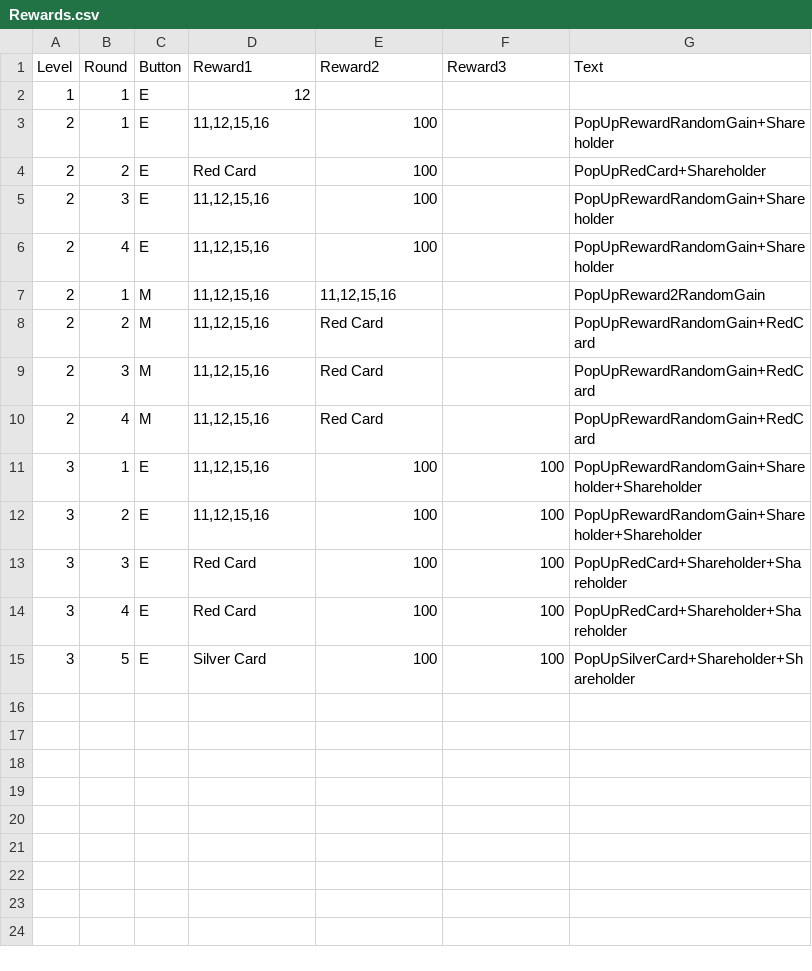
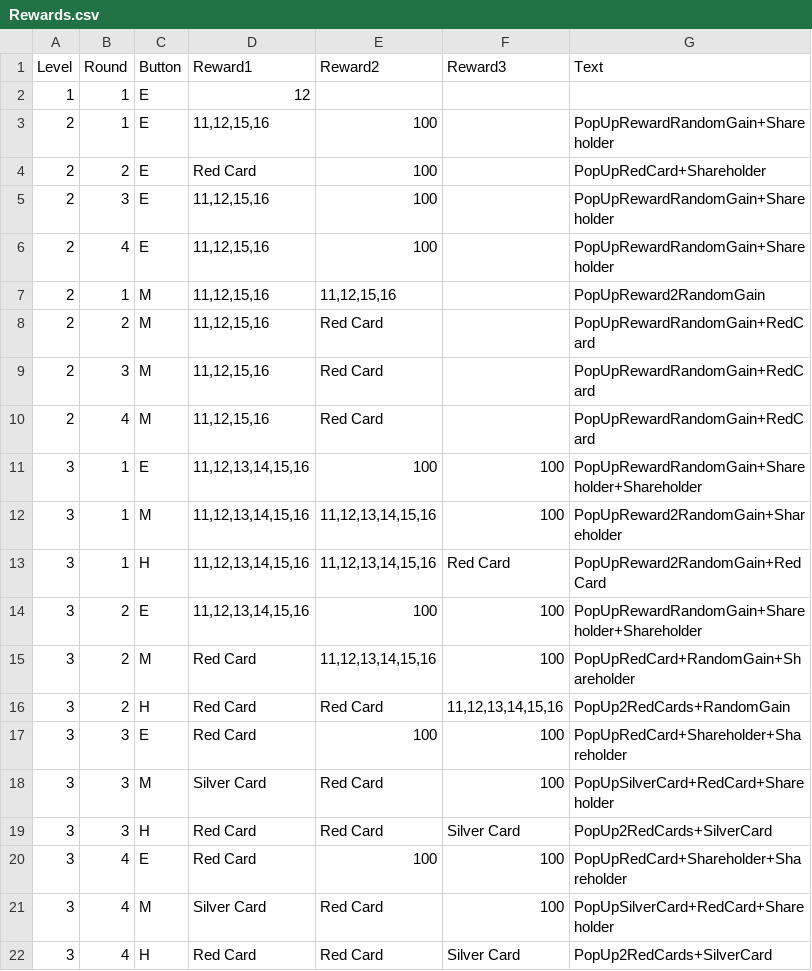
Before and after one commit to shishmanivan/Bressoles, a CSV file: Rewards.csv, drawn as a sheet.

```diff
--- a/Rewards.csv
+++ b/Rewards.csv
@@ -10,6 +10,13 @@
 2;4;M;11,12,15,16;Red Card;;PopUpRewardRandomGain+RedCard
-3;1;E;11,12,15,16;100;100;PopUpRewardRandomGain+Shareholder+Shareholder
-3;2;E;11,12,15,16;100;100;PopUpRewardRandomGain+Shareholder+Shareholder
+3;1;E;11,12,13,14,15,16;100;100;PopUpRewardRandomGain+Shareholder+Shareholder
+3;1;M;11,12,13,14,15,16;11,12,13,14,15,16;100;PopUpReward2RandomGain+Shareholder
+3;1;H;11,12,13,14,15,16;11,12,13,14,15,16;Red Card;PopUpReward2RandomGain+RedCard
+3;2;E;11,12,13,14,15,16;100;100;PopUpRewardRandomGain+Shareholder+Shareholder
+3;2;M;Red Card;11,12,13,14,15,16;100;PopUpRedCard+RandomGain+Shareholder
+3;2;H;Red Card;Red Card;11,12,13,14,15,16;PopUp2RedCards+RandomGain
 3;3;E;Red Card;100;100;PopUpRedCard+Shareholder+Shareholder
+3;3;M;Silver Card;Red Card;100;PopUpSilverCard+RedCard+Shareholder
+3;3;H;Red Card;Red Card;Silver Card;PopUp2RedCards+SilverCard
 3;4;E;Red Card;100;100;PopUpRedCard+Shareholder+Shareholder
-3;5;E;Silver Card;100;100;PopUpSilverCard+Shareholder+Shareholder
+3;4;M;Silver Card;Red Card;100;PopUpSilverCard+RedCard+Shareholder
+3;4;H;Red Card;Red Card;Silver Card;PopUp2RedCards+SilverCard
```
Also changed, not shown: Cards.csv, Lang.csv, 29 other files.
